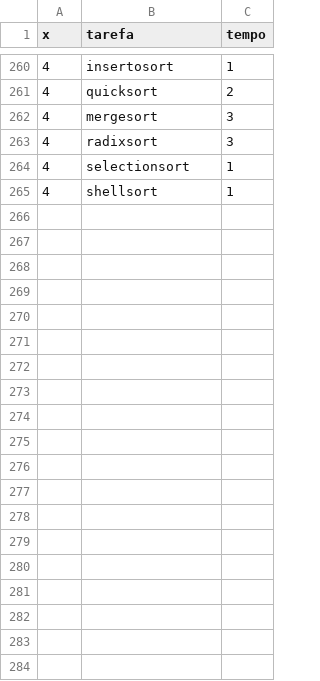
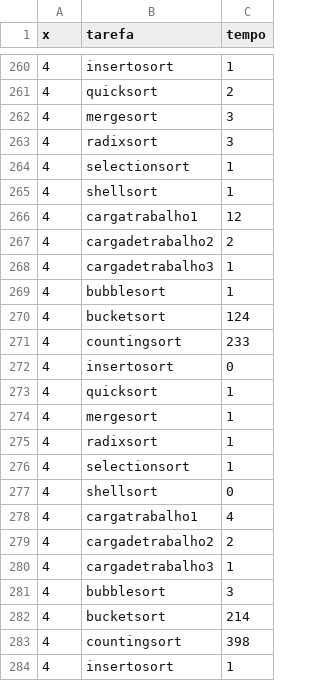
Before and after one commit to minipatch/tp1, a CSV file: extras/ordenado.csv, drawn as a sheet; only a part is shown, gaps mark what is left out; the diff covers the shown part only; the diff names each change by its address in the sheet, - before the commit and + after, or states it on an @@ line.

```diff
--- a/extras/ordenado.csv
+++ b/extras/ordenado.csv
+row 266: 4 | cargatrabalho1 | 12
+row 267: 4 | cargadetrabalho2 | 2
+row 268: 4 | cargadetrabalho3 | 1
+row 269: 4 | bubblesort | 1
+row 270: 4 | bucketsort | 124
+row 271: 4 | countingsort | 233
+row 272: 4 | insertosort | 0
+row 273: 4 | quicksort | 1
+row 274: 4 | mergesort | 1
+row 275: 4 | radixsort | 1
+row 276: 4 | selectionsort | 1
+row 277: 4 | shellsort | 0
+row 278: 4 | cargatrabalho1 | 4
+row 279: 4 | cargadetrabalho2 | 2
+row 280: 4 | cargadetrabalho3 | 1
+row 281: 4 | bubblesort | 3
+row 282: 4 | bucketsort | 214
+row 283: 4 | countingsort | 398
+row 284: 4 | insertosort | 1
```
Also changed, not shown: 17 added rows elsewhere in this file, extras/baguncado.csv, extras/inversamente.csv, 10 other files.
